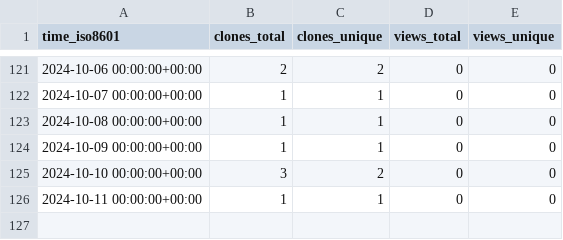
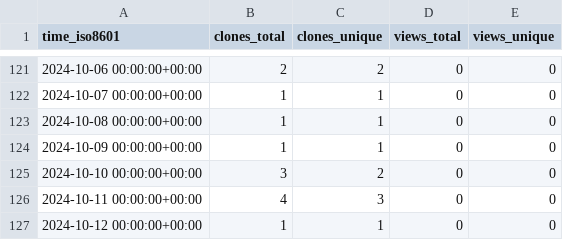
Before and after one commit to grp-bork/reCOGnise, a CSV file: grp-bork/reCOGnise/ghrs-data/views_clones_aggregate.csv, drawn as a sheet; only a part is shown, gaps mark what is left out.

```diff
--- a/grp-bork/reCOGnise/ghrs-data/views_clones_aggregate.csv
+++ b/grp-bork/reCOGnise/ghrs-data/views_clones_aggregate.csv
@@ -125,2 +125,3 @@ time_iso8601,clones_total,clones_unique,views_total,views_unique
 2024-10-10 00:00:00+00:00,3,2,0,0
-2024-10-11 00:00:00+00:00,1,1,0,0
+2024-10-11 00:00:00+00:00,4,3,0,0
+2024-10-12 00:00:00+00:00,1,1,0,0
```
Also changed, not shown: 1 other file.
